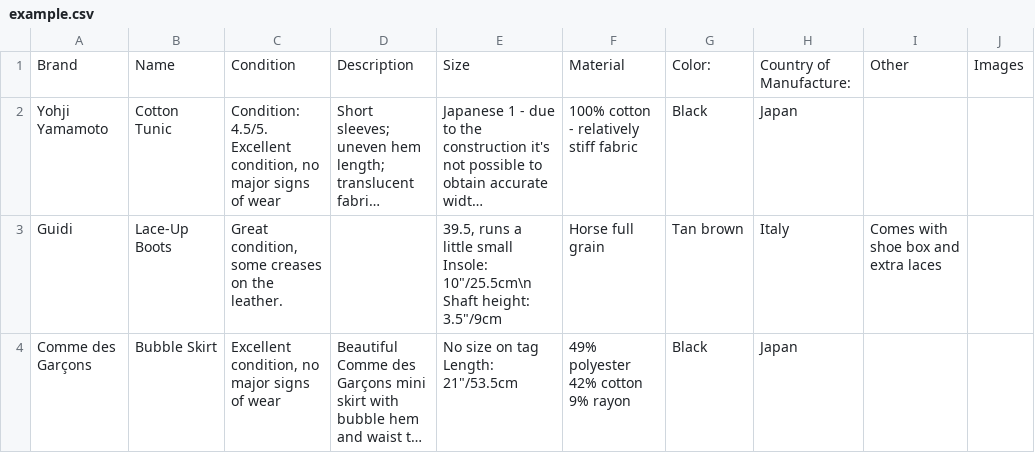
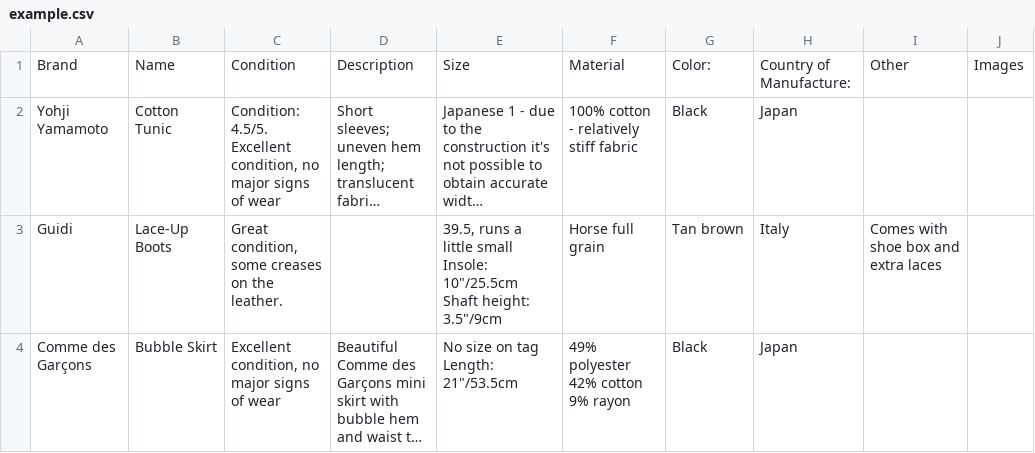
Before and after one commit to al-cadd9/ebay, a CSV file: example.csv, drawn as a sheet; long unchanged cells end in …; ↵ is a line break in a cell; the diff names each change by its address in the sheet, - before the commit and + after, or states it on an @@ line.

Commit message:
Update example.csv

```diff
--- a/example.csv
+++ b/example.csv
-E3: …small ↵ Insole: 10"/25.5cm\n ↵ Shaft height:…
+E3: …small ↵ Insole: 10"/25.5cm ↵ Shaft height:…
```
